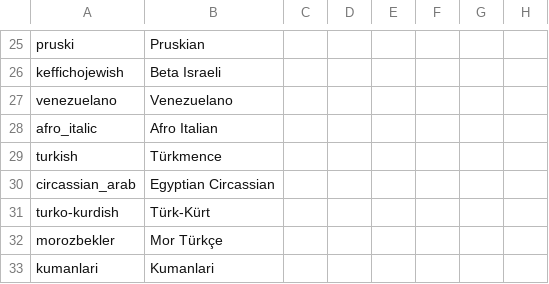
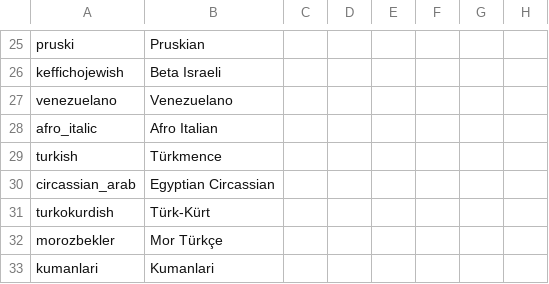
Before and after one commit to marselosgcc/The-Eastern-Brotherhood-Mod, a CSV file: ABC/localisation/ModManeiro_Culturas.csv, drawn as a sheet; only a part is shown, gaps mark what is left out; the diff names each change by its address in the sheet, - before the commit and + after, or states it on an @@ line.

```diff
--- a/ABC/localisation/ModManeiro_Culturas.csv
+++ b/ABC/localisation/ModManeiro_Culturas.csv
-A31: turko-kurdish
+A31: turkokurdish
```
Also changed, not shown: ABC/localisation/ModManeiro_Countries.csv.
